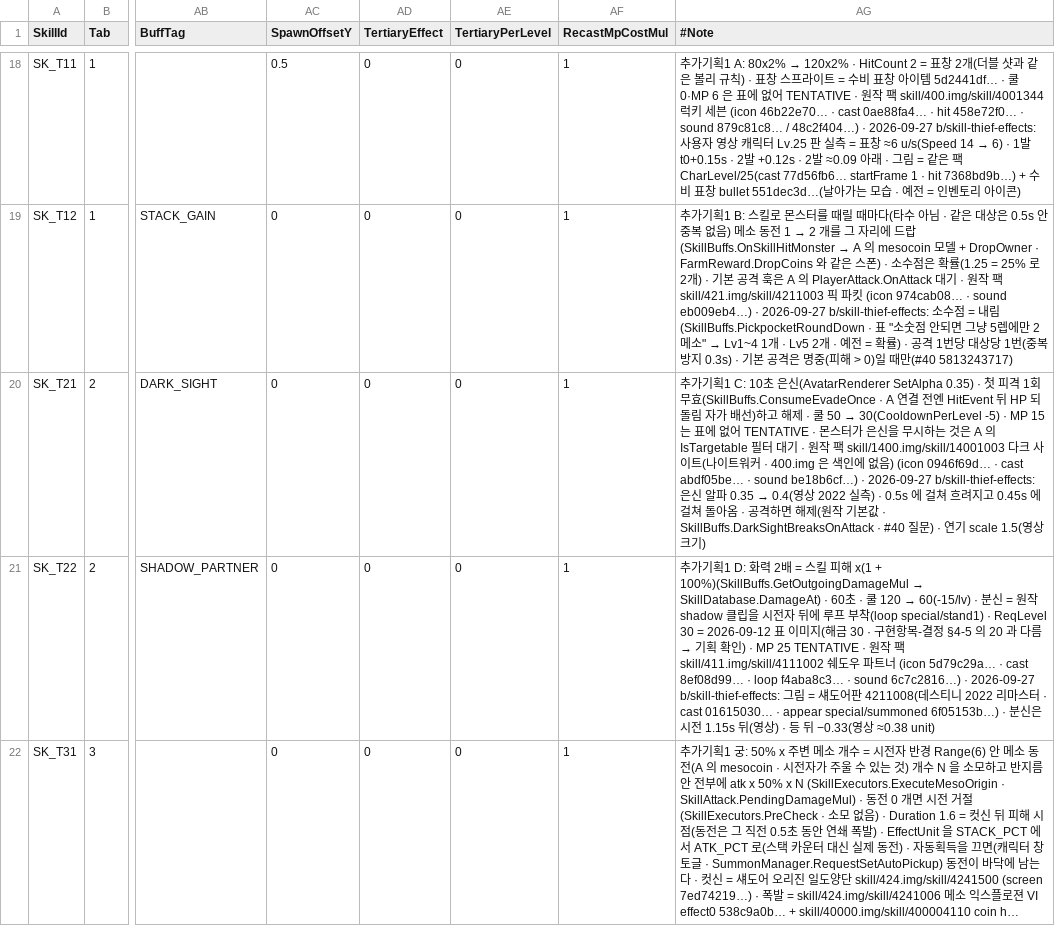
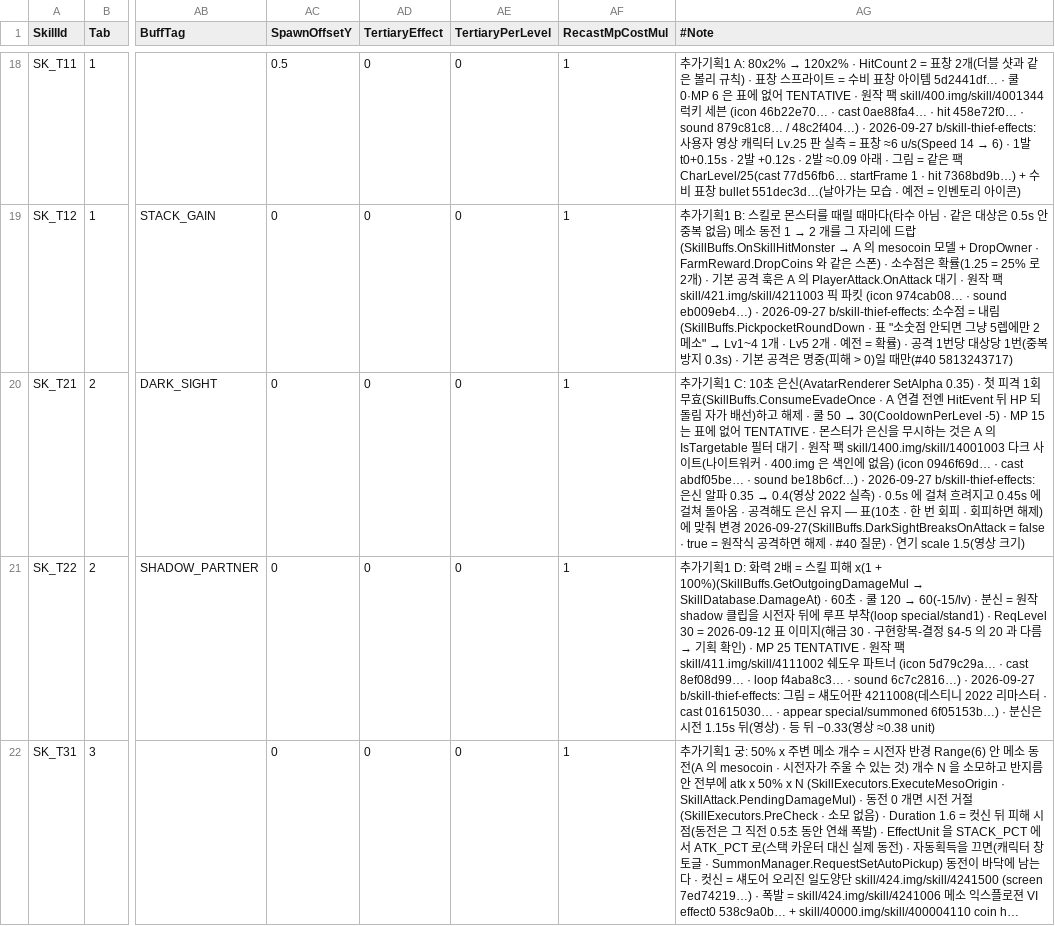
Before and after one commit to alsrn5172/villagedefense, a CSV file: RootDesk/MyDesk/SkillInfo.csv, drawn as a sheet; only a part is shown, gaps mark what is left out; long unchanged cells end in …; the diff names each change by its address in the sheet, - before the commit and + after, or states it on an @@ line.

```diff
--- a/RootDesk/MyDesk/SkillInfo.csv
+++ b/RootDesk/MyDesk/SkillInfo.csv
-AG20 (#Note): …· 공격하면 해제(원작 기본값 · SkillBuffs.DarkSightBreaksOnAttack · #40 질문…
+AG20 (#Note): …· 공격해도 은신 유지 — 표(10초 · 한 번 회피 · 회피하면 해제)에 맞춰 변경 2026-09-27(SkillBuffs.DarkSightBreaksOnAttack = false · true = 원작식 공격하면 해제 · #40 질문…
```
Also changed, not shown: 2 other files.
